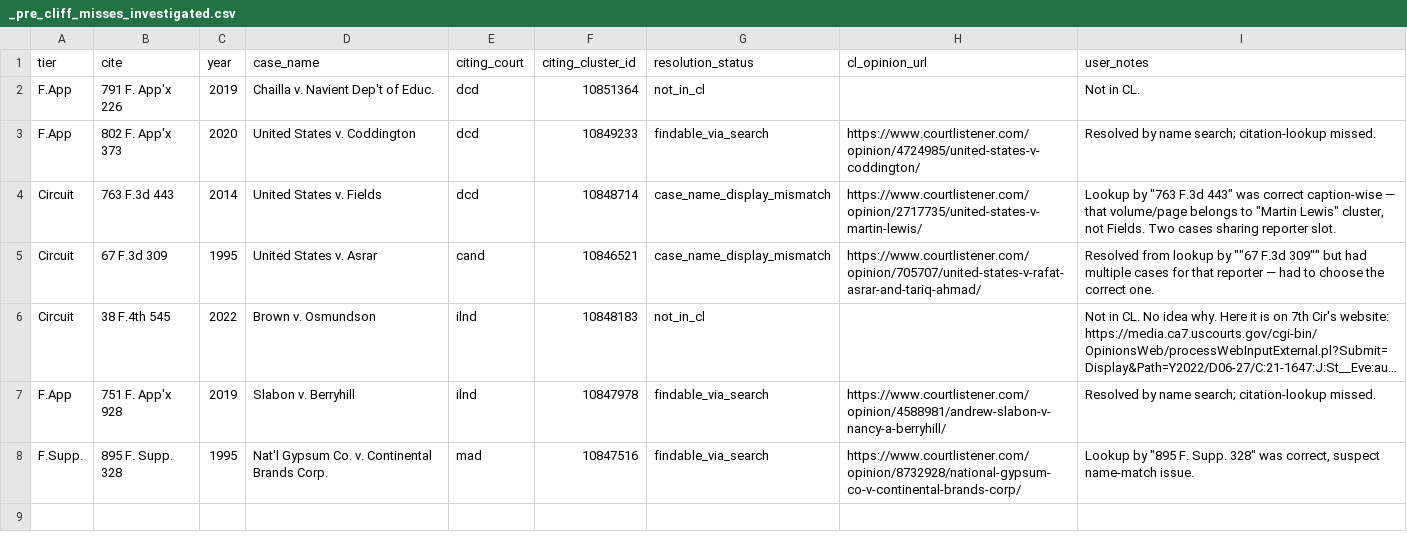
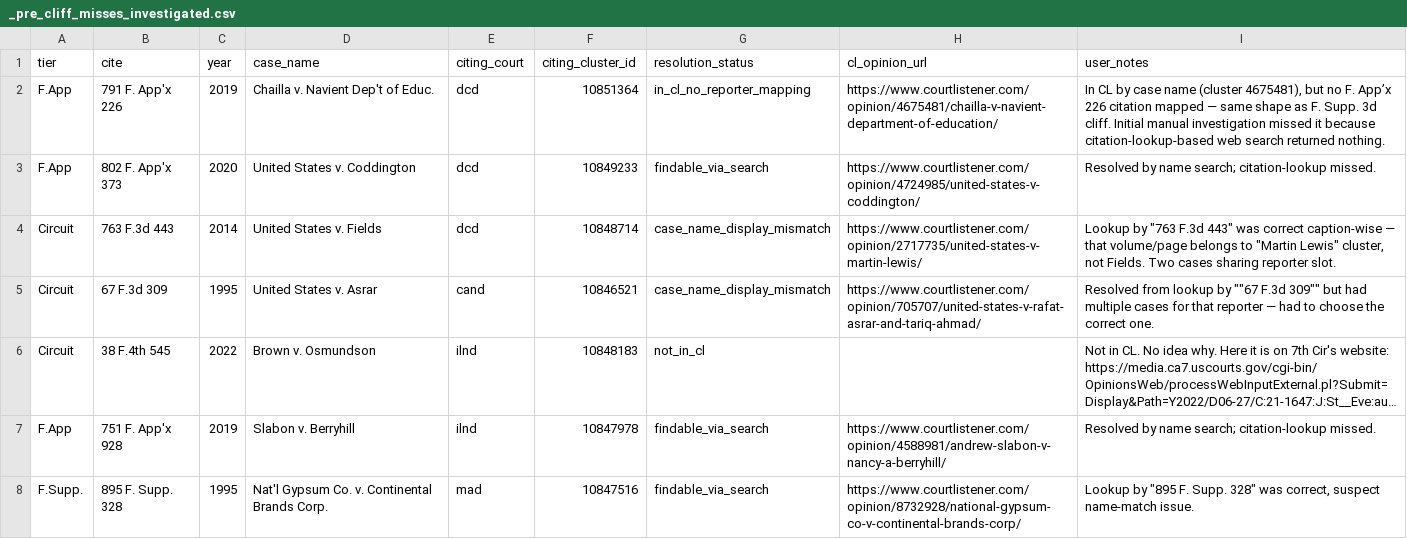
Before and after one commit to doncruse/citation-verifier, a CSV file: benchmark_v1/_pre_cliff_misses_investigated.csv, drawn as a sheet; long unchanged cells end in ….

```diff
--- a/benchmark_v1/_pre_cliff_misses_investigated.csv
+++ b/benchmark_v1/_pre_cliff_misses_investigated.csv
@@ -1,3 +1,3 @@
 tier,cite,year,case_name,citing_court,citing_cluster_id,resolution_status,cl_opinion_url,user_notes
-F.App,791 F. App'x 226,2019,Chailla v. Navient Dep't of Educ.,dcd,10851364,not_in_cl,,Not in CL.
+F.App,791 F. App'x 226,2019,Chailla v. Navient Dep't of Educ.,dcd,10851364,in_cl_no_reporter_mapping,https://www.courtlistener.com/opinion/4675481/chailla-v-navient-department-of-education/,"In CL by case name (cluster 4675481), but no F. App’x 226 citation mapped — same shape as F. Supp. 3d cliff. Initial manual investigation missed it because citation-lookup-based web search returned nothing."
 F.App,802 F. App'x 373,2020,United States v. Coddington,dcd,10849233,findable_via_search,https://www.courtlistener.com/opinion/4724985/united-states-v-coddington/,Resolved by name search; citation-lookup missed.
```
Also changed, not shown: benchmark_v1/_all_cl_misses.csv, 1 other file.
